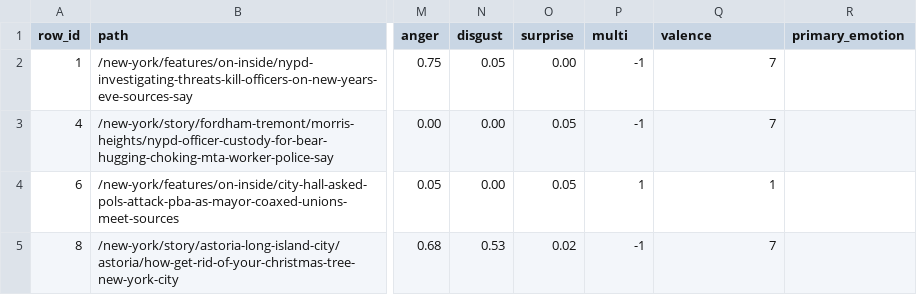
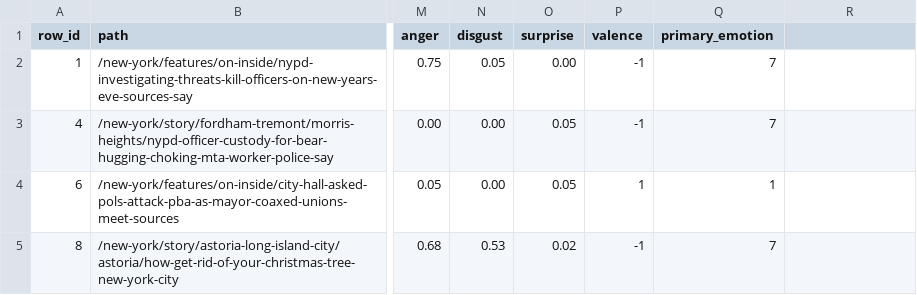
Before and after one commit to dfredriksen/Top10DNA, a CSV file: Top10.csv, drawn as a sheet; only a part is shown, gaps mark what is left out; the diff names each change by its address in the sheet, - before the commit and + after, or states it on an @@ line.

```diff
--- a/Top10.csv
+++ b/Top10.csv
-P1: multi
+P1: valence
-Q1: valence
+Q1: primary_emotion
-R1: primary_emotion
+R1: (empty)
```
Also changed, not shown: 1 other file.
